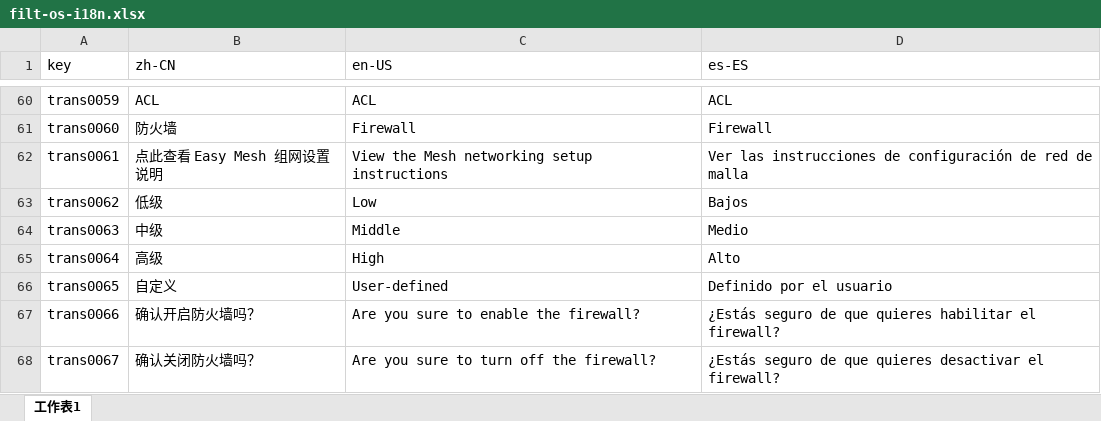
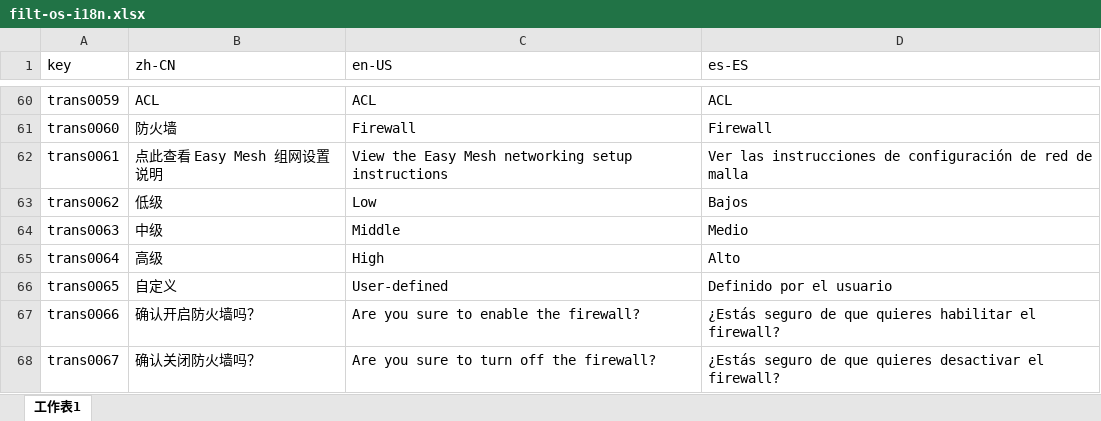
Before and after one commit to ytppp/fhtek-docs, an Excel workbook: filt-os-i18n.xlsx, sheet 工作表1, drawn as a sheet; only a part is shown, gaps mark what is left out; values as stored, in another font and other column widths than the file's, no borders; the diff names each change by its address in the sheet, - before the commit and + after, or states it on an @@ line.

```diff
--- a/filt-os-i18n.xlsx (sheet 工作表1)
+++ b/filt-os-i18n.xlsx (sheet 工作表1)
-C62 (en-US): View the Mesh networking…
+C62 (en-US): View the Easy Mesh networking…
```
Also changed, not shown: 2 other files.
